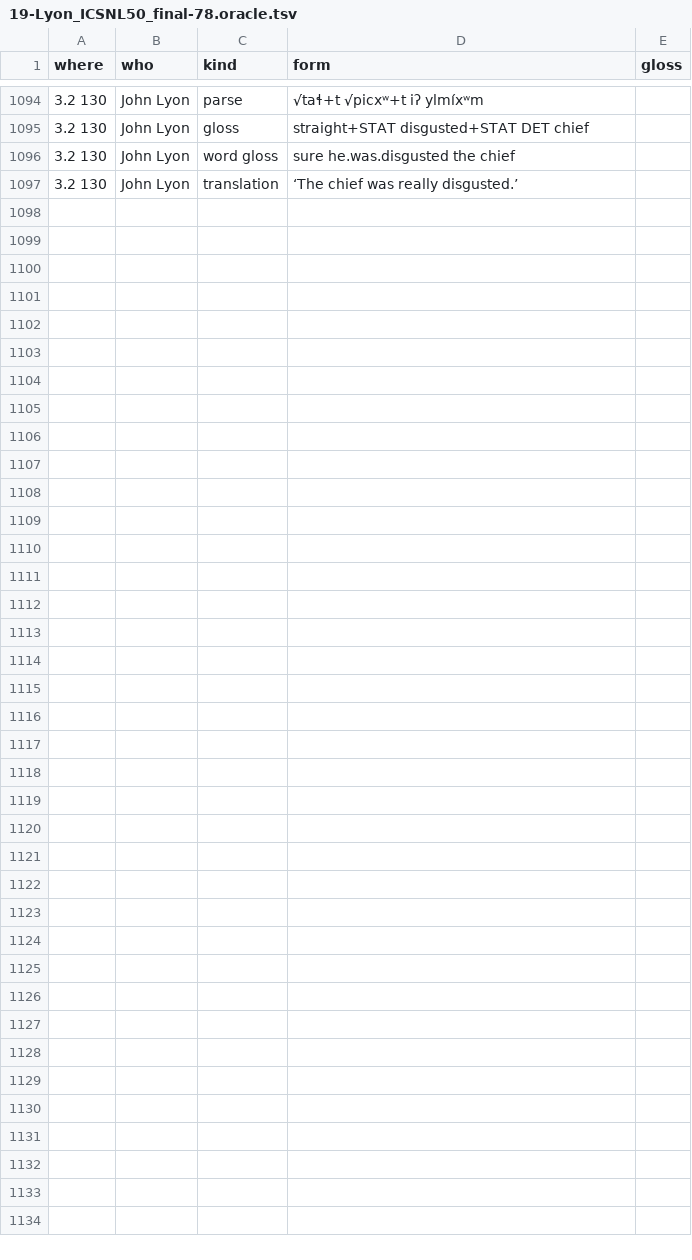
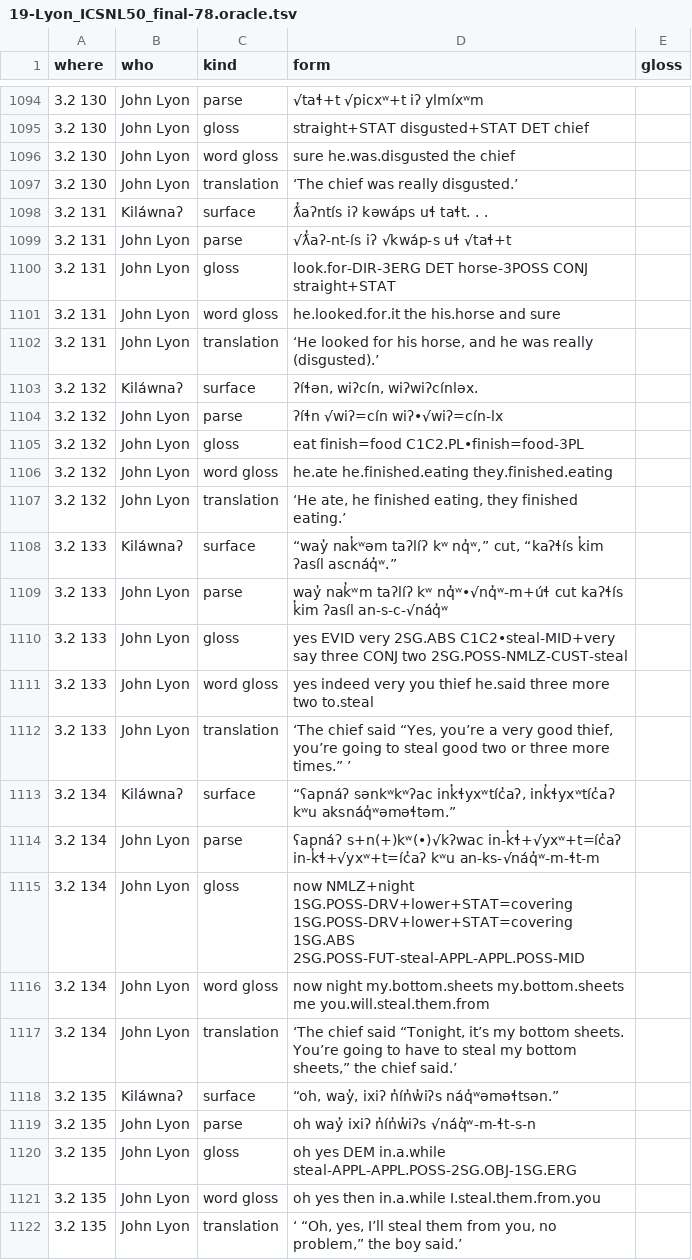
Before and after one commit to dstroy0/MMgr, a TSV file: tools/dev_env/Salishan/hand_extraction/19-Lyon_ICSNL50_final-78.oracle.tsv, drawn as a sheet; only a part is shown, gaps mark what is left out; the diff names each change by its address in the sheet, - before the commit and + after, or states it on an @@ line.

Commit message:
human language signature detection research

```diff
--- a/tools/dev_env/Salishan/hand_extraction/19-Lyon_ICSNL50_final-78.oracle.tsv
+++ b/tools/dev_env/Salishan/hand_extraction/19-Lyon_ICSNL50_final-78.oracle.tsv
+row 1098: 3.2 131 | Kiláwnaʔ | surface | ƛ̓aʔntís iʔ kəwáps uɬ taɬt. . .
+row 1099: 3.2 131 | John Lyon | parse | √ƛ̓aʔ-nt-ís iʔ √kwáp-s uɬ √taɬ+t
+row 1100: 3.2 131 | John Lyon | gloss | look.for-DIR-3ERG DET horse-3POSS CONJ straight+STAT
+row 1101: 3.2 131 | John Lyon | word gloss | he.looked.for.it the his.horse and sure
+row 1102: 3.2 131 | John Lyon | translation | ‘He looked for his horse, and he was really (disgusted).’
+row 1103: 3.2 132 | Kiláwnaʔ | surface | ʔíɬən, wiʔcín, wiʔwiʔcínləx.
+row 1104: 3.2 132 | John Lyon | parse | ʔíɬn √wiʔ=cín wiʔ•√wiʔ=cín-lx
+row 1105: 3.2 132 | John Lyon | gloss | eat finish=food C1C2.PL•finish=food-3PL
+row 1106: 3.2 132 | John Lyon | word gloss | he.ate he.finished.eating they.finished.eating
+row 1107: 3.2 132 | John Lyon | translation | ‘He ate, he finished eating, they finished eating.’
+row 1108: 3.2 133 | Kiláwnaʔ | surface | “way̓ nak̓ʷəm taʔlíʔ kʷ nq̓ʷ,” cut, “kaʔɬís k̓im ʔasíl ascnáq̓ʷ.”
+row 1109: 3.2 133 | John Lyon | parse | way̓ nak̓ʷm taʔlíʔ kʷ nq̓ʷ•√nq̓ʷ-m+úɬ cut kaʔɬís k̓im ʔasíl an-s-c-√náq̓ʷ
+row 1110: 3.2 133 | John Lyon | gloss | yes EVID very 2SG.ABS C1C2•steal-MID+very say three CONJ two 2SG.POSS-NMLZ-CUST-steal
+row 1111: 3.2 133 | John Lyon | word gloss | yes indeed very you thief he.said three more two to.steal
+row 1112: 3.2 133 | John Lyon | translation | ‘The chief said “Yes, you’re a very good thief, you’re going to steal good two or three more times.” ’
+row 1113: 3.2 134 | Kiláwnaʔ | surface | “ʕapnáʔ sənkʷkʷʔac ink̓ɬyxʷtíc̓aʔ, ink̓ɬyxʷtíc̓aʔ kʷu aksnáq̓ʷəməɬtəm.”
+row 1114: 3.2 134 | John Lyon | parse | ʕapnáʔ s+n(+)kʷ(•)√kʔwac in-k̓ɬ+√yxʷ+t=íc̓aʔ in-k̓ɬ+√yxʷ+t=íc̓aʔ kʷu an-ks-√náq̓ʷ-m-ɬt-m
+row 1115: 3.2 134 | John Lyon | gloss | now NMLZ+night 1SG.POSS-DRV+lower+STAT=covering 1SG.POSS-DRV+lower+STAT=covering 1SG.ABS 2SG.POSS-FUT-steal-APPL-APPL.POSS-MID
+row 1116: 3.2 134 | John Lyon | word gloss | now night my.bottom.sheets my.bottom.sheets me you.will.steal.them.from
+row 1117: 3.2 134 | John Lyon | translation | ‘The chief said “Tonight, it’s my bottom sheets. You’re going to have to steal my bottom sheets,” the chief said.’
+row 1118: 3.2 135 | Kiláwnaʔ | surface | “oh, way̓, ixiʔ n̓ín̓w̓iʔs náq̓ʷəməɬtsən.”
+row 1119: 3.2 135 | John Lyon | parse | oh way̓ ixiʔ n̓ín̓w̓iʔs √náq̓ʷ-m-ɬt-s-n
+row 1120: 3.2 135 | John Lyon | gloss | oh yes DEM in.a.while steal-APPL-APPL.POSS-2SG.OBJ-1SG.ERG
+row 1121: 3.2 135 | John Lyon | word gloss | oh yes then in.a.while I.steal.them.from.you
+row 1122: 3.2 135 | John Lyon | translation | ‘ “Oh, yes, I’ll steal them from you, no problem,” the boy said.’
```
